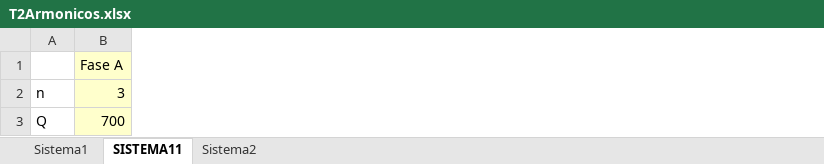
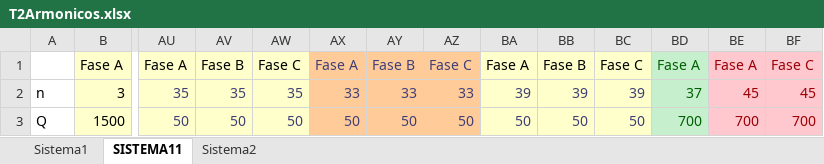
Before and after one commit to cisternashdiego/Armonicos, an Excel workbook: T2/T2Armonicos.xlsx, sheet SISTEMA11, drawn as a sheet; only a part is shown, gaps mark what is left out; values as stored, in another font and other column widths than the file's, no borders; the diff covers the shown part only; the diff names each change by its address in the sheet, - before the commit and + after, or states it on an @@ line.

```diff
--- a/T2/T2Armonicos.xlsx (sheet SISTEMA11)
+++ b/T2/T2Armonicos.xlsx (sheet SISTEMA11)
+column AU, rows 1-3: Fase A | 35 | 50
+column AV, rows 1-3: Fase B | 35 | 50
+column AW, rows 1-3: Fase C | 35 | 50
+column AX, rows 1-3: Fase A | 33 | 50
+column AY, rows 1-3: Fase B | 33 | 50
+column AZ, rows 1-3: Fase C | 33 | 50
+column BA, rows 1-3: Fase A | 39 | 50
+column BB, rows 1-3: Fase B | 39 | 50
+column BC, rows 1-3: Fase C | 39 | 50
+column BD, rows 1-3: Fase A | 37 | 700
+column BE, rows 1-3: Fase A | 45 | 700
+column BF, rows 1-3: Fase C | 45 | 700
-B3: 700
+B3: 1500
```
Also changed, not shown: 71 edited cells and cell formats elsewhere in this sheet, 2 other files.
